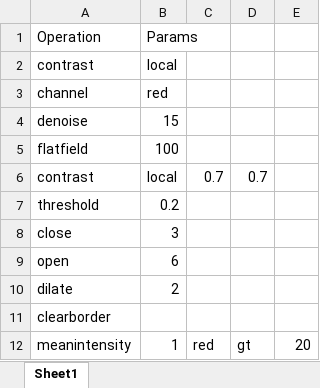
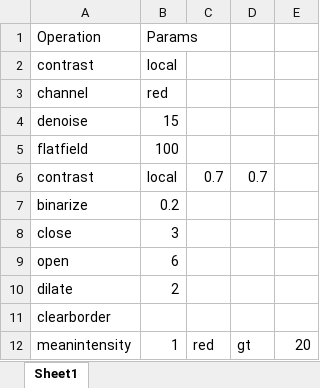
Before and after one commit to jessica-jonesie/Ear-Cell-Analysis, an Excel workbook: Data/P0/P0_HairCells_SegSchedule.xlsx, sheet Sheet1, drawn as a sheet; values as stored, in another font and other column widths than the file's, no borders; the diff names each change by its address in the sheet, - before the commit and + after, or states it on an @@ line.

Commit message:
Added functions for mask based analyses in segmenty by schedule.

```diff
--- a/Data/P0/P0_HairCells_SegSchedule.xlsx (sheet Sheet1)
+++ b/Data/P0/P0_HairCells_SegSchedule.xlsx (sheet Sheet1)
-A7: threshold
+A7: binarize
```
Also changed, not shown: 12 other files.
